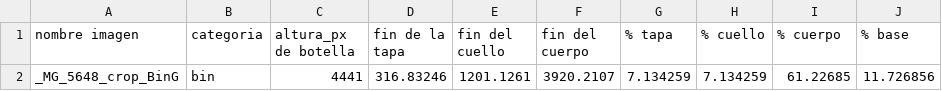
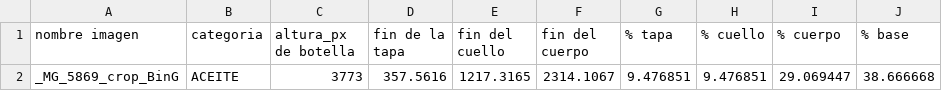
Before and after one commit to andres01gc/AnalizadorBotellasManual, a CSV file: data/datos_partes_botellas.csv, drawn as a sheet; removed rows and columns are numbered as before the commit, all else as after; the diff names each change by its address in the sheet, - before the commit and + after, or states it on an @@ line.

Commit message:
se agrega el identificador de categoria por botella

```diff
--- a/data/datos_partes_botellas.csv
+++ b/data/datos_partes_botellas.csv
-row 2: _MG_5648_crop_BinG | bin | 4441 | 316.83246 | 1201.1261 | 3920.2107 | 7.134259 | 7.134259 | 61.22685 | 11.726856
+row 2: _MG_5869_crop_BinG | ACEITE | 3773 | 357.5616 | 1217.3165 | 2314.1067 | 9.476851 | 9.476851 | 29.069447 | 38.666668
```
Also changed, not shown: 3 other files.
